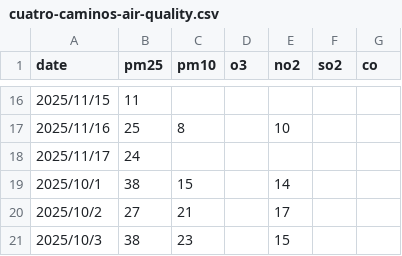
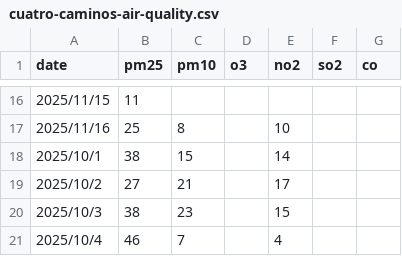
Before and after one commit to david-bazalduaa/Air-Quality-Prediction-Service-Madrid, a CSV file: data/cuatro-caminos-air-quality.csv, drawn as a sheet; only a part is shown, gaps mark what is left out; the shorter side is filled out with more unchanged rows.

```diff
--- a/data/cuatro-caminos-air-quality.csv
+++ b/data/cuatro-caminos-air-quality.csv
@@ -17,3 +17,2 @@ date, pm25, pm10, o3, no2, so2, co
 2025/11/16, 25, 8, , 10, ,
-2025/11/17, 24, , , , ,
 2025/10/1, 38, 15, , 14, ,
```
Also changed, not shown: data/casa-de-campo-air-quality.csv, data/castellana-air-quality.csv, 1 other file.
